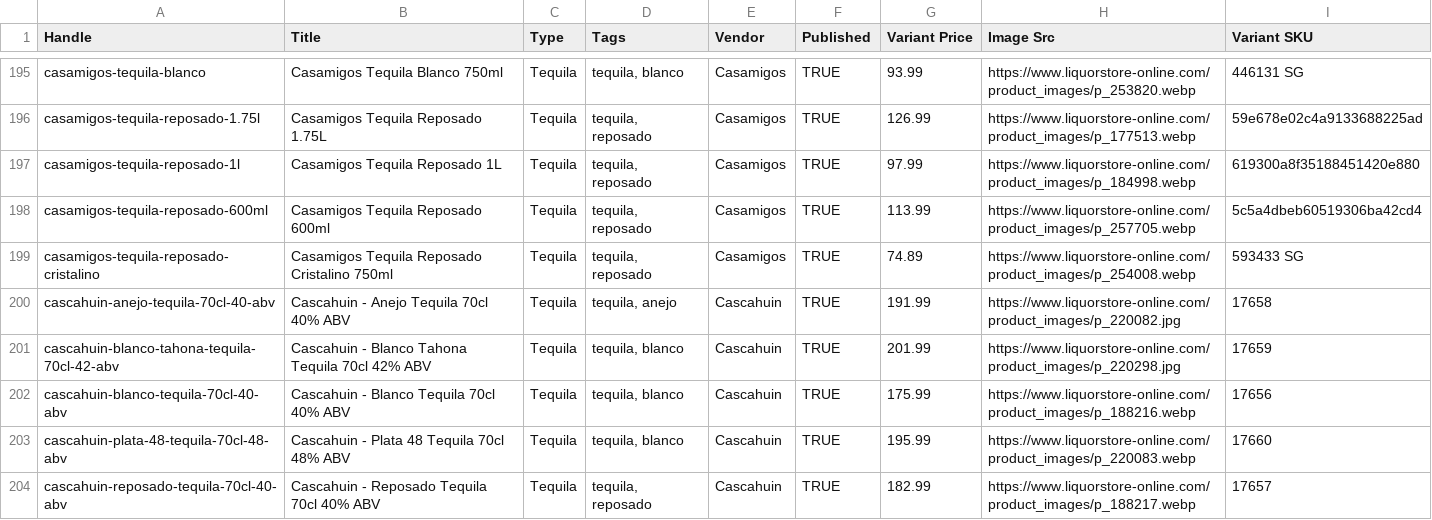
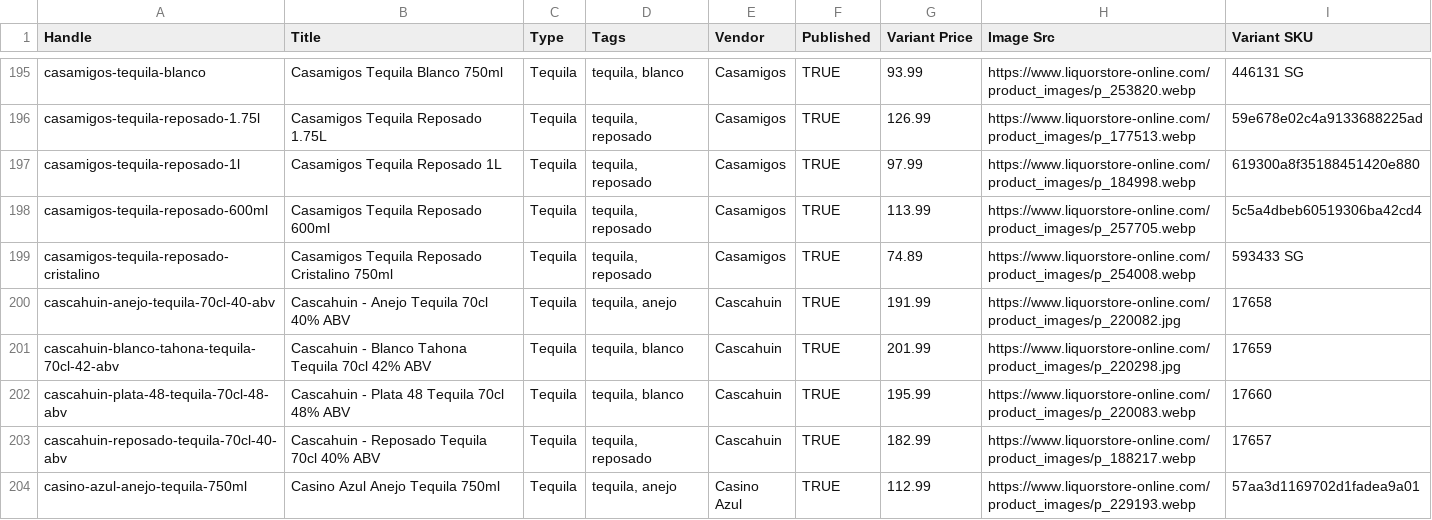
Before and after one commit to Njawnson/tequila-shopify-sync, a CSV file: output/matrixify_update.csv, drawn as a sheet; only a part is shown, gaps mark what is left out; the shorter side is filled out with more unchanged rows; the diff covers the shown part only; the diff names each change by its address in the sheet, - before the commit and + after, or states it on an @@ line.

```diff
--- a/output/matrixify_update.csv
+++ b/output/matrixify_update.csv
-row 202: cascahuin-blanco-tequila-70cl-40-abv | Cascahuin - Blanco Tequila 70cl 40% ABV | Tequila | tequila, blanco | Cascahuin | TRUE | 175.99 | https://www.liquorstore-online.com/product_images/p_188216.webp | 17656
```
Also changed, not shown: 6 removed rows and 2 edited cells elsewhere in this file, 1 other file.
